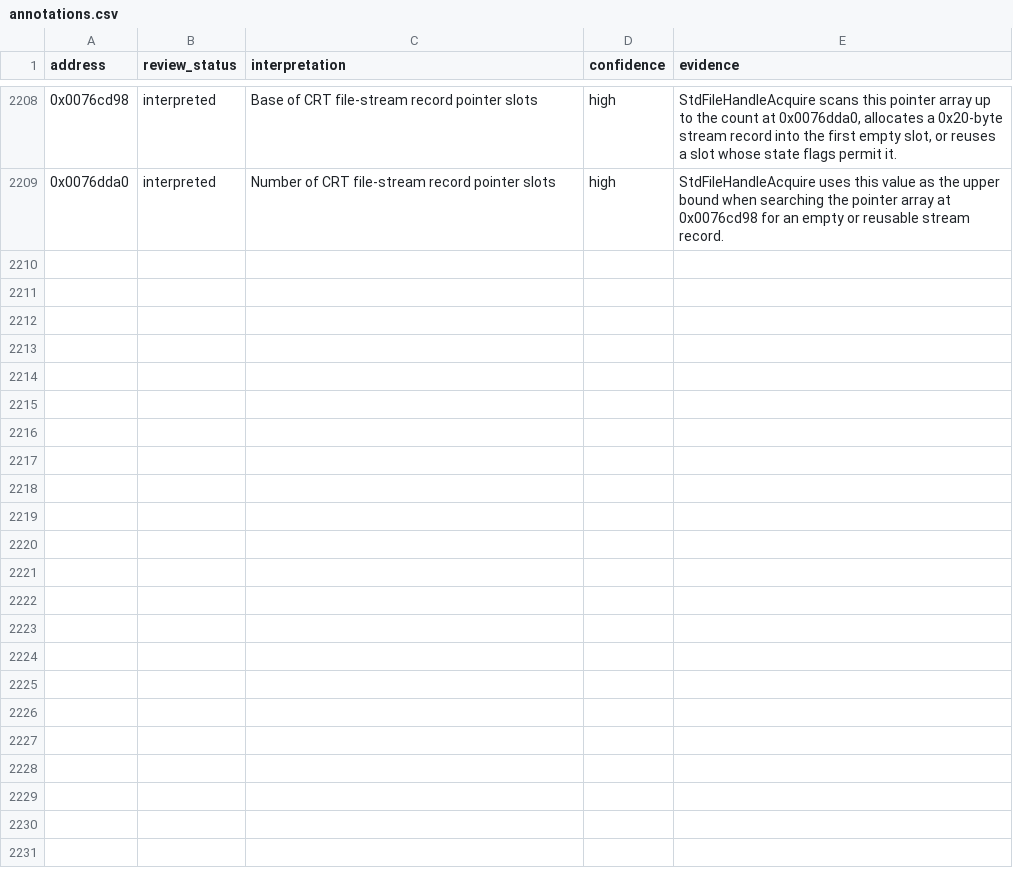
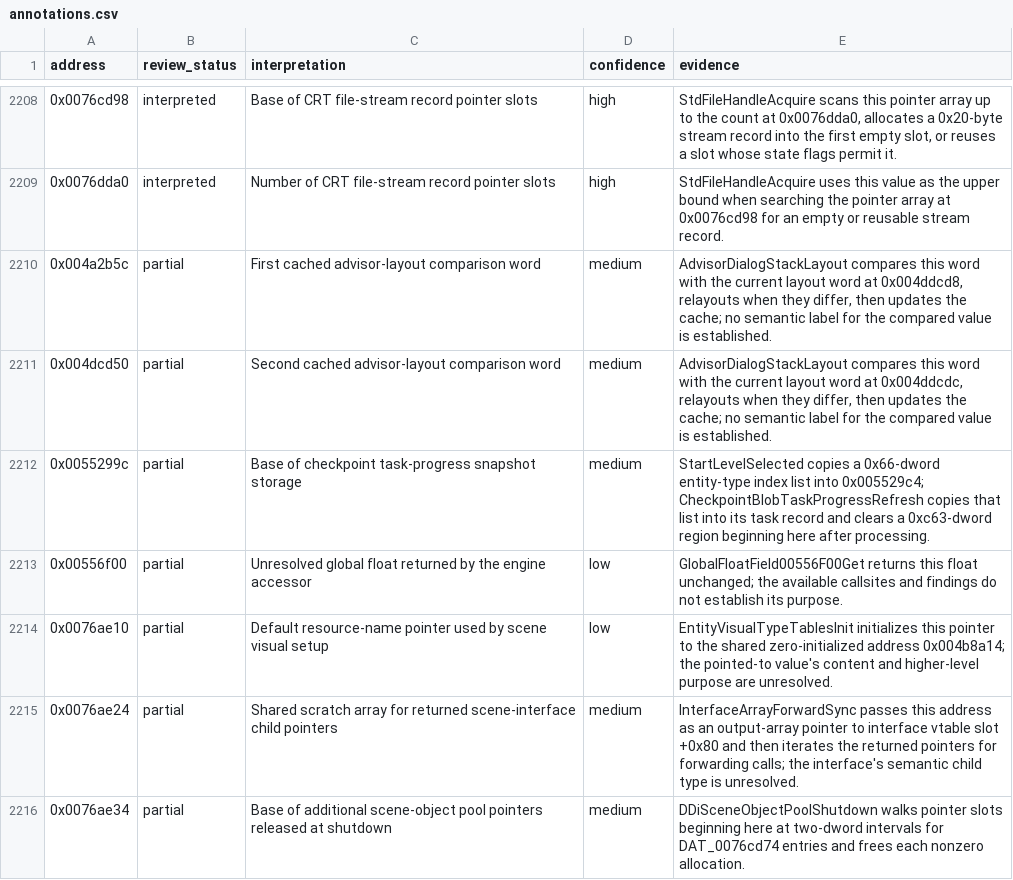
Before and after one commit to robbert229/lrr-portable, a CSV file: docs/dat/annotations.csv, drawn as a sheet; only a part is shown, gaps mark what is left out; the diff names each change by its address in the sheet, - before the commit and + after, or states it on an @@ line.

Commit message:
docs: classify remaining single-use state entries

```diff
--- a/docs/dat/annotations.csv
+++ b/docs/dat/annotations.csv
+row 2210: 0x004a2b5c | partial | First cached advisor-layout comparison word | medium | AdvisorDialogStackLayout compares this word with the current layout word at 0x004ddcd8, relayouts when they differ, then updates the cache; no semantic label for the compared value is established.
+row 2211: 0x004dcd50 | partial | Second cached advisor-layout comparison word | medium | AdvisorDialogStackLayout compares this word with the current layout word at 0x004ddcdc, relayouts when they differ, then updates the cache; no semantic label for the compared value is established.
+row 2212: 0x0055299c | partial | Base of checkpoint task-progress snapshot storage | medium | StartLevelSelected copies a 0x66-dword entity-type index list into 0x005529c4; CheckpointBlobTaskProgressRefresh copies that list into its task record and clears a 0xc63-dword region beginning here after processing.
+row 2213: 0x00556f00 | partial | Unresolved global float returned by the engine accessor | low | GlobalFloatField00556F00Get returns this float unchanged; the available callsites and findings do not establish its purpose.
+row 2214: 0x0076ae10 | partial | Default resource-name pointer used by scene visual setup | low | EntityVisualTypeTablesInit initializes this pointer to the shared zero-initialized address 0x004b8a14; the pointed-to value's content and higher-level purpose are unresolved.
+row 2215: 0x0076ae24 | partial | Shared scratch array for returned scene-interface child pointers | medium | InterfaceArrayForwardSync passes this address as an output-array pointer to interface vtable slot +0x80 and then iterates the returned pointers for forwarding calls; the interface's semantic child type is unresolved.
+row 2216: 0x0076ae34 | partial | Base of additional scene-object pool pointers released at shutdown | medium | DDiSceneObjectPoolShutdown walks pointer slots beginning here at two-dword intervals for DAT_0076cd74 entries and frees each nonzero allocation.
```
Also changed, not shown: 1 other file.
